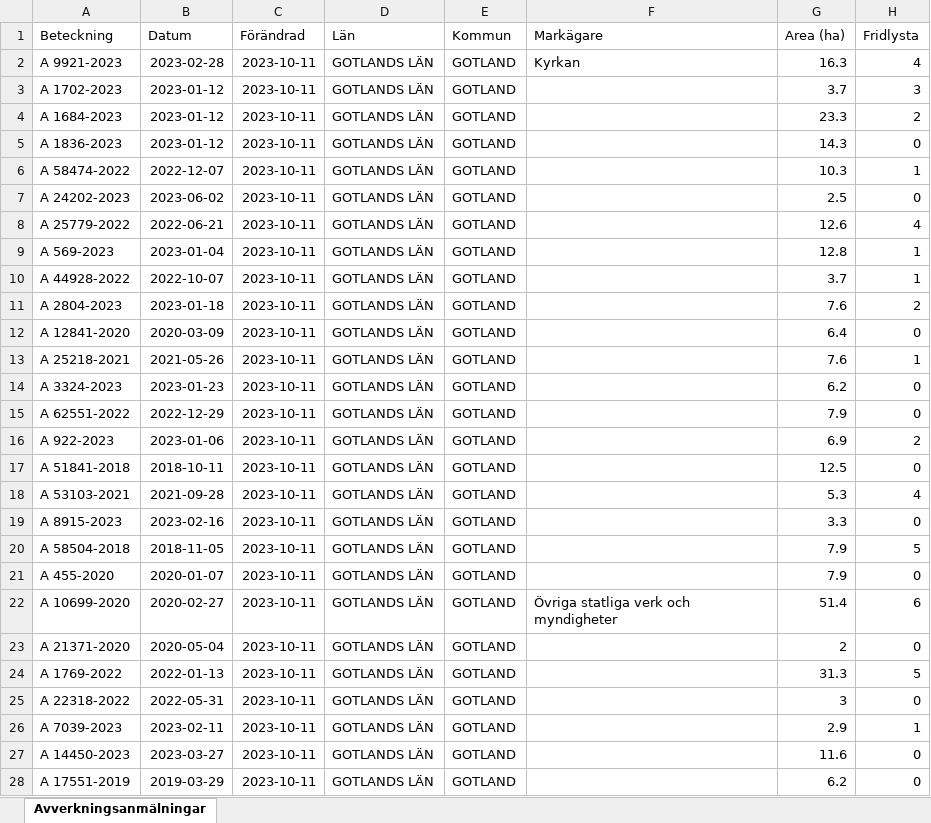
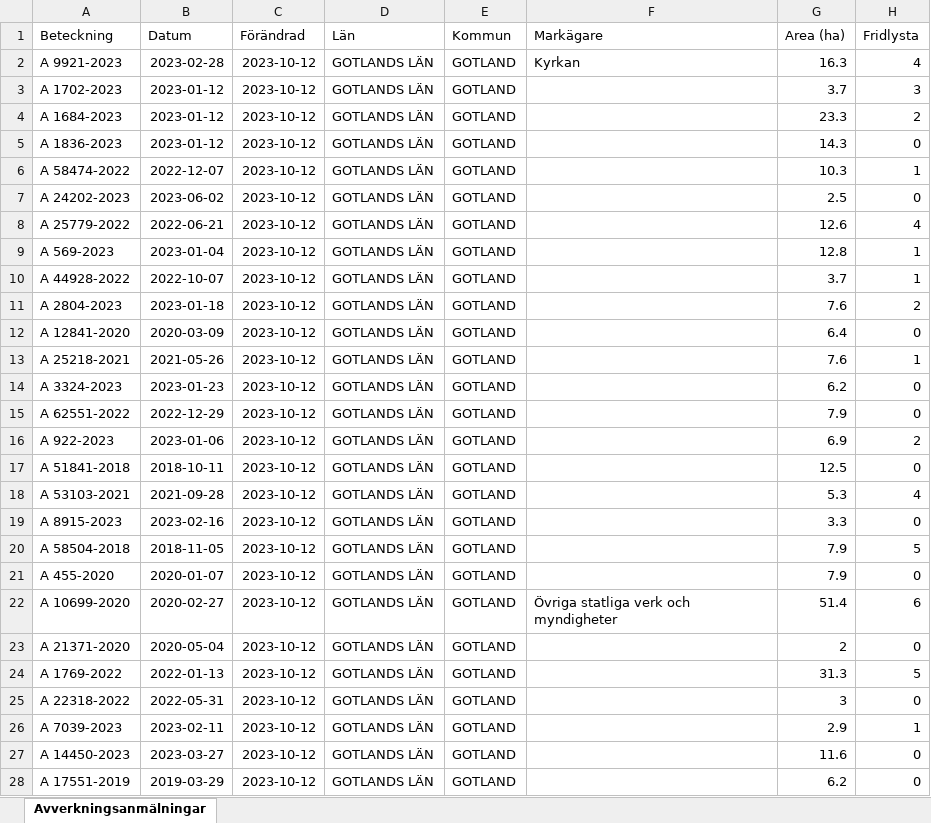
Before and after one commit to klasma/Logging_GOTLANDS_LAN, an Excel workbook: Översikt GOTLANDS LÄN.xlsx, sheet Avverkningsanmälningar, drawn as a sheet; only a part is shown; values as stored, in another font and other column widths than the file's, no borders; the diff covers the shown part only; the diff names each change by its address in the sheet, - before the commit and + after, or states it on an @@ line.

```diff
--- a/Översikt GOTLANDS LÄN.xlsx (sheet Avverkningsanmälningar)
+++ b/Översikt GOTLANDS LÄN.xlsx (sheet Avverkningsanmälningar)
-C2:C28 (Förändrad): 2023-10-11
+C2:C28 (Förändrad): 2023-10-12
```
Also changed, not shown: 508 edited cells elsewhere in this sheet, 1 other file.
